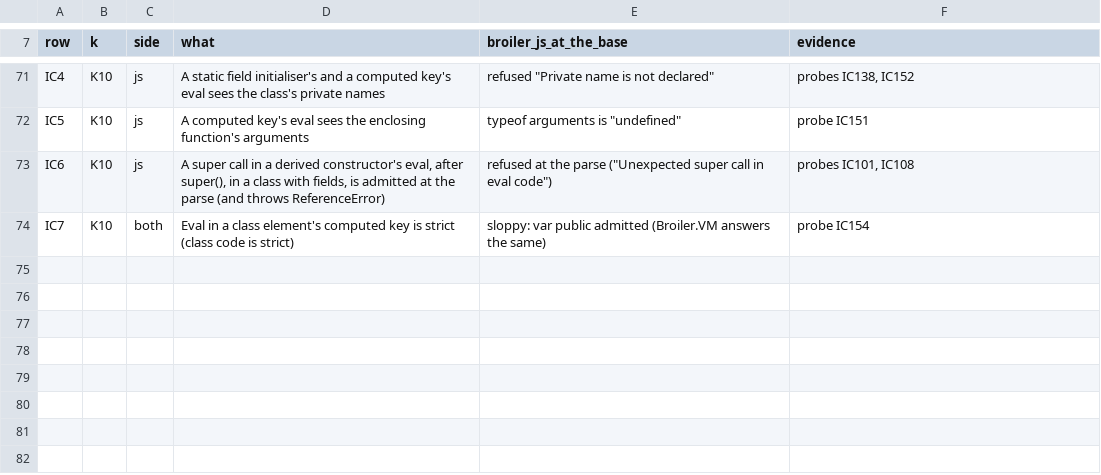
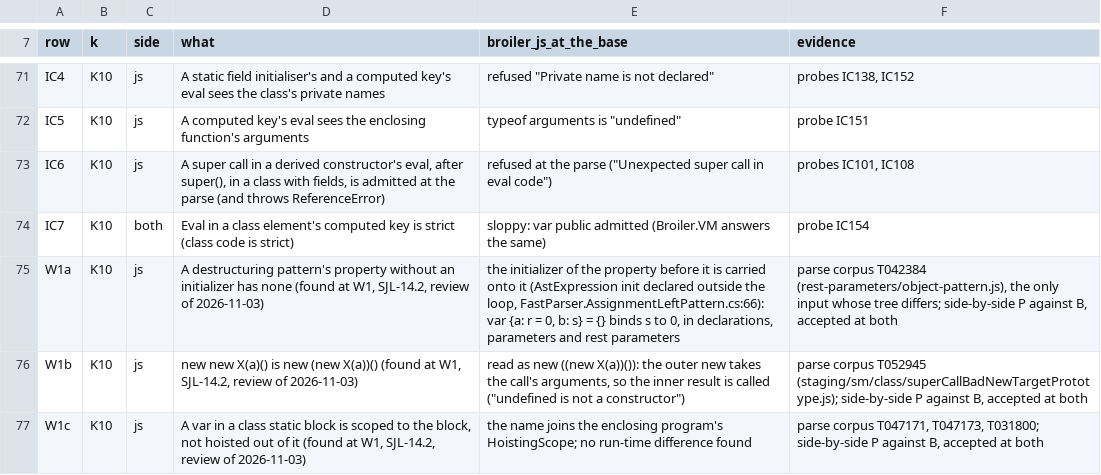
Before and after one commit to Broiler-Platform/Broiler.JS, a TSV file: docs/evidence/sjl-14-001/corrections/k-rows.tsv, drawn as a sheet; only a part is shown, gaps mark what is left out; the diff names each change by its address in the sheet, - before the commit and + after, or states it on an @@ line.

```diff
--- a/docs/evidence/sjl-14-001/corrections/k-rows.tsv
+++ b/docs/evidence/sjl-14-001/corrections/k-rows.tsv
+row 75: W1a | K10 | js | A destructuring pattern's property without an initializer has none (found at W1, SJL-14.2, review of 2026-11-03) | the initializer of the property before it is carried onto it (AstExpression init declared outside the loop, FastParser.AssignmentLeftPattern.cs:66): var {a: r = 0, b: s} = {} binds s to 0, in declarations, parameters and rest parameters | parse corpus T042384 (rest-parameters/object-pattern.js), the only input whose tree differs; side-by-side P against B, accepted at both
+row 76: W1b | K10 | js | new new X(a)() is new (new X(a))() (found at W1, SJL-14.2, review of 2026-11-03) | read as new ((new X(a))()): the outer new takes the call's arguments, so the inner result is called ("undefined is not a constructor") | parse corpus T052945 (staging/sm/class/superCallBadNewTargetPrototype.js); side-by-side P against B, accepted at both
+row 77: W1c | K10 | js | A var in a class static block is scoped to the block, not hoisted out of it (found at W1, SJL-14.2, review of 2026-11-03) | the name joins the enclosing program's HoistingScope; no run-time difference found | parse corpus T047171, T047173, T031800; side-by-side P against B, accepted at both
```
Also changed, not shown: docs/evidence/sjl-14-001/corrections/k-paths.tsv, 4 other files.
